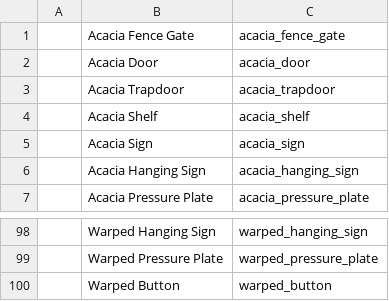
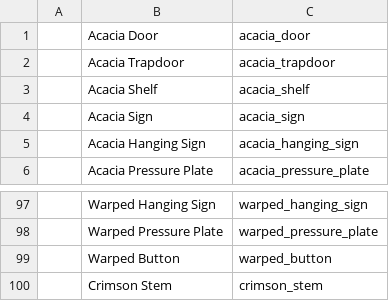
Before and after one commit to Thimeo-dev/Minecraft-Utility, a CSV file: Item3.csv, drawn as a sheet; only a part is shown, gaps mark what is left out; removed rows and columns are numbered as before the commit, all else as after; the diff names each change by its address in the sheet, - before the commit and + after, or states it on an @@ line.

Commit message:
Update Item3.csv

```diff
--- a/Item3.csv
+++ b/Item3.csv
-row 1:  | Acacia Fence Gate | acacia_fence_gate
+row 100:  | Crimson Stem | crimson_stem
```
